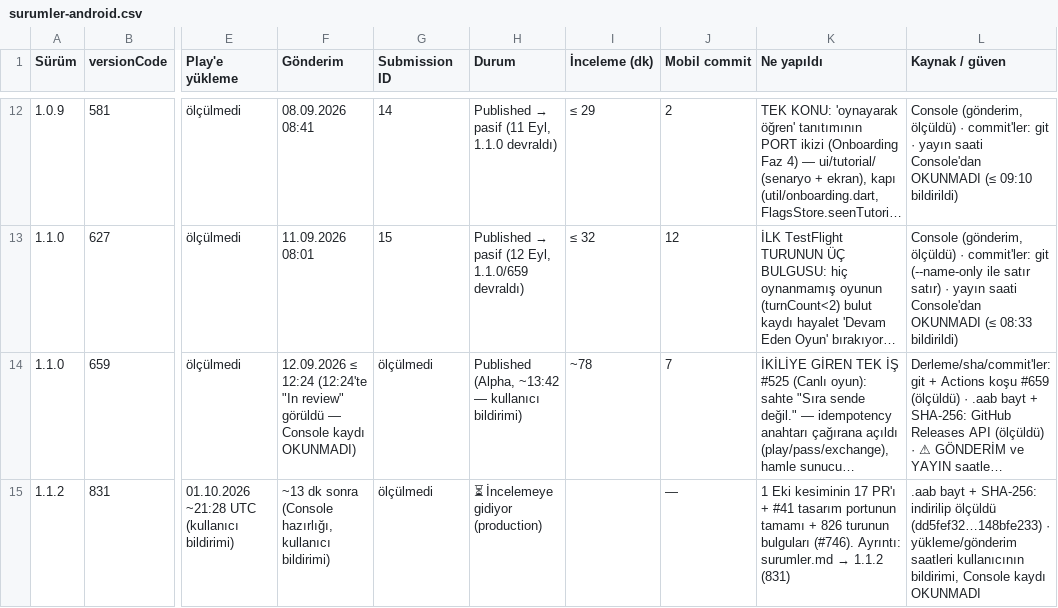
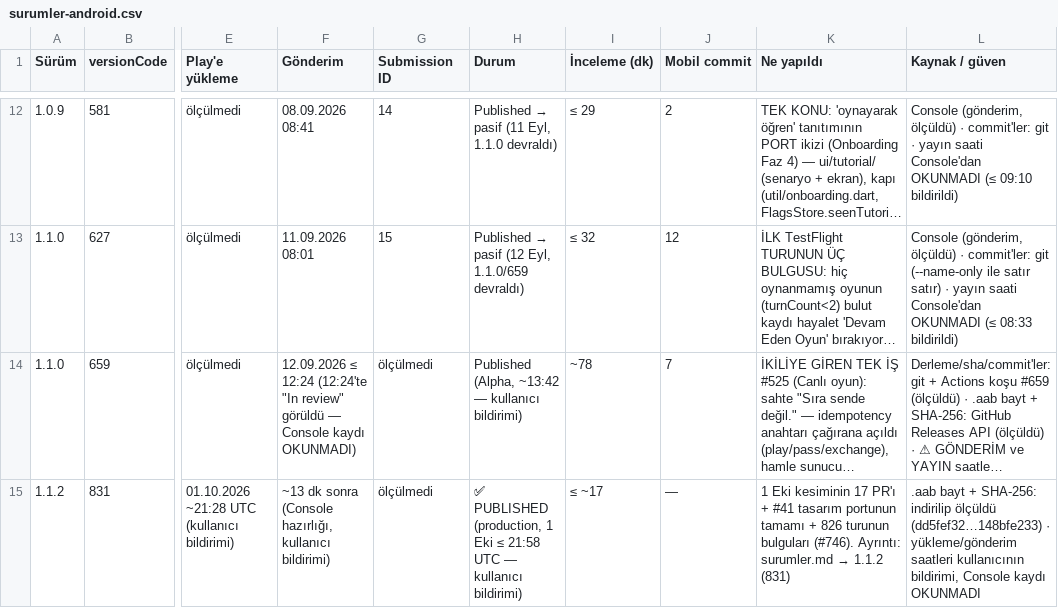
Before and after one commit to alpcapa/kelimeki, a CSV file: mobile/docs/surumler/surumler-android.csv, drawn as a sheet; only a part is shown, gaps mark what is left out; long unchanged cells end in …; the diff names each change by its address in the sheet, - before the commit and + after, or states it on an @@ line.

```diff
--- a/mobile/docs/surumler/surumler-android.csv
+++ b/mobile/docs/surumler/surumler-android.csv
-H15 (Durum): ⏳ İncelemeye gidiyor (production)
+H15 (Durum): ✅ PUBLISHED (production, 1 Eki ≤ 21:58 UTC — kullanıcı bildirimi)
-I15 (İnceleme (dk)): (empty)
+I15 (İnceleme (dk)): ≤ ~17
```
Also changed, not shown: 2 other files.
